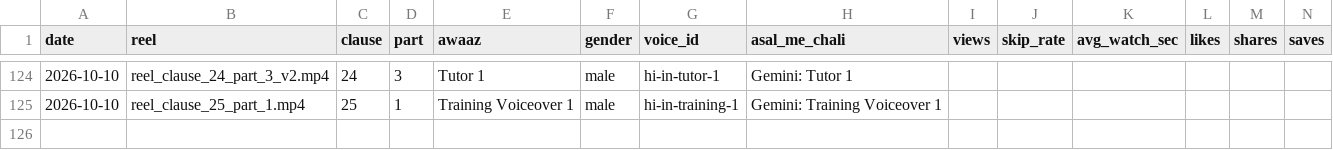
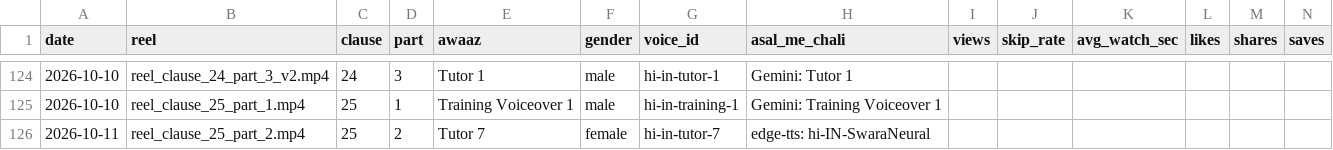
Before and after one commit to r40706876-stack/postal-wala-automation, a CSV file: generated_reels/voice_log.csv, drawn as a sheet; only a part is shown, gaps mark what is left out.

```diff
--- a/generated_reels/voice_log.csv
+++ b/generated_reels/voice_log.csv
@@ -125 +125,2 @@
 2026-10-10,reel_clause_25_part_1.mp4,25,1,Training Voiceover 1,male,hi-in-training-1,Gemini: Training Voiceover 1,,,,,,
+2026-10-11,reel_clause_25_part_2.mp4,25,2,Tutor 7,female,hi-in-tutor-7,edge-tts: hi-IN-SwaraNeural,,,,,,
```
Also changed, not shown: 17 other files.
